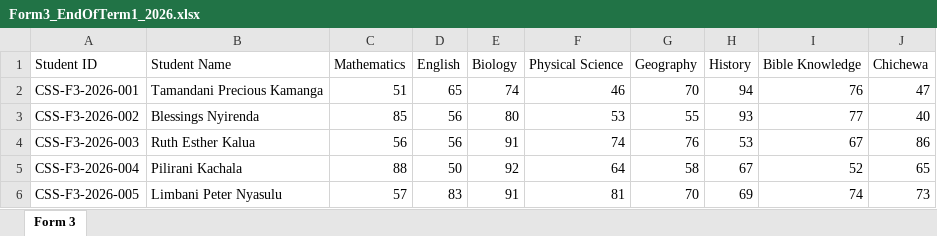
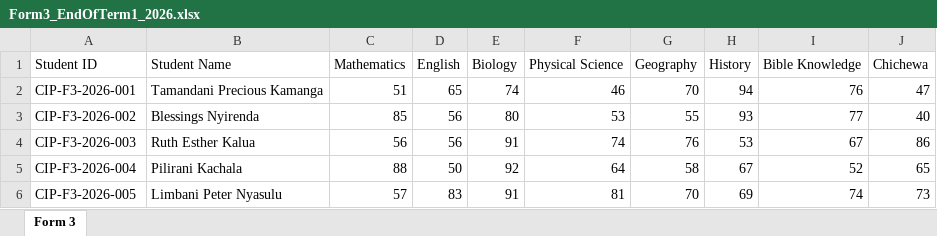
Before and after one commit to patrick516/fees-system, an Excel workbook: backend/uploads/Form3_EndOfTerm1_2026.xlsx, sheet Form 3, drawn as a sheet; values as stored, in another font and other column widths than the file's, no borders; the diff names each change by its address in the sheet, - before the commit and + after, or states it on an @@ line.

```diff
--- a/backend/uploads/Form3_EndOfTerm1_2026.xlsx (sheet Form 3)
+++ b/backend/uploads/Form3_EndOfTerm1_2026.xlsx (sheet Form 3)
-A2 (Student ID): CSS-F3-2026-001
+A2 (Student ID): CIP-F3-2026-001
-A3 (Student ID): CSS-F3-2026-002
+A3 (Student ID): CIP-F3-2026-002
-A4 (Student ID): CSS-F3-2026-003
+A4 (Student ID): CIP-F3-2026-003
-A5 (Student ID): CSS-F3-2026-004
+A5 (Student ID): CIP-F3-2026-004
-A6 (Student ID): CSS-F3-2026-005
+A6 (Student ID): CIP-F3-2026-005
```
Also changed, not shown: 5 other files.
